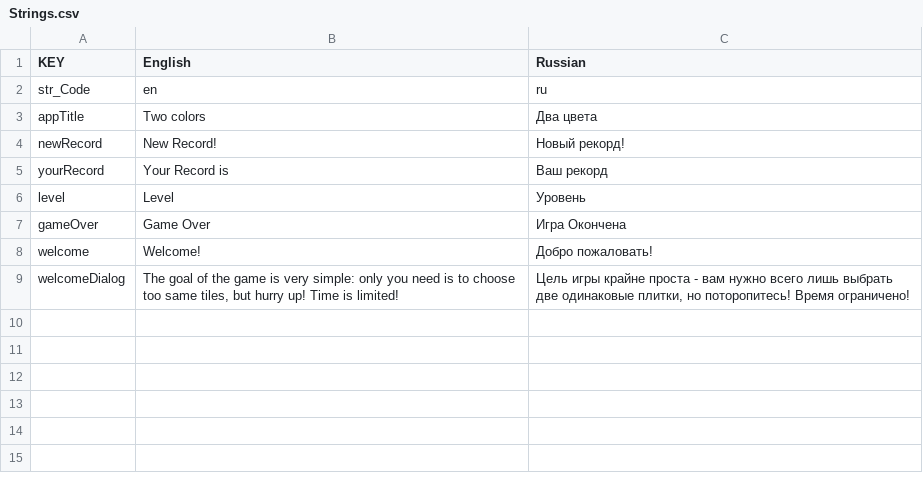
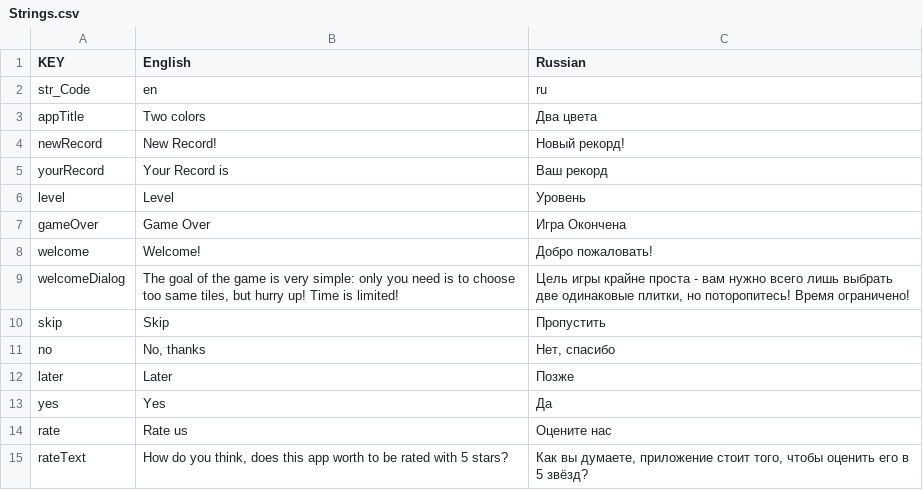
Before and after one commit to IvanPletinskiy/Two-Colors, a CSV file: Assets/Strings.csv, drawn as a sheet; the diff names each change by its address in the sheet, - before the commit and + after, or states it on an @@ line.

```diff
--- a/Assets/Strings.csv
+++ b/Assets/Strings.csv
+row 10: skip | Skip | Пропустить
+row 11: no | No, thanks | Нет, спасибо
+row 12: later | Later | Позже
+row 13: yes | Yes | Да
+row 14: rate | Rate us | Оцените нас
+row 15: rateText | How do you think, does this app worth to be rated with 5 stars? | Как вы думаете, приложение стоит того, чтобы оценить его в 5 звёзд?
```
Also changed, not shown: 7 other files.
